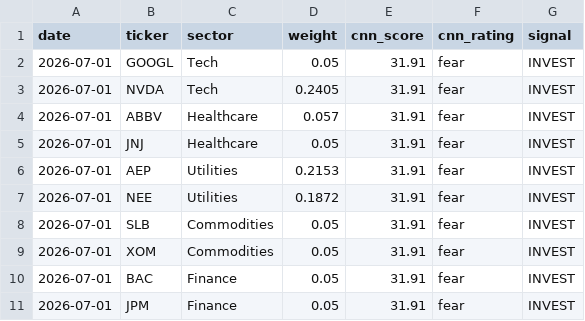
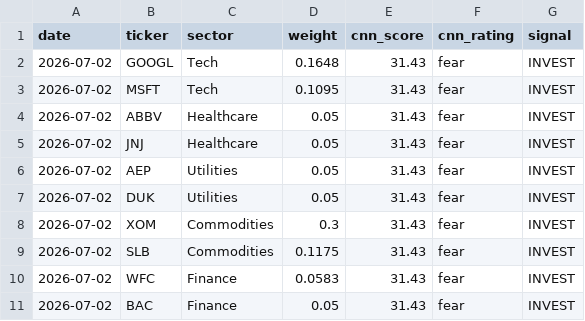
Before and after one commit to vkv23001/portfolio-optimization, a CSV file: outputs/todays_allocation.csv, drawn as a sheet.

```diff
--- a/outputs/todays_allocation.csv
+++ b/outputs/todays_allocation.csv
@@ -1,11 +1,11 @@
 date,ticker,sector,weight,cnn_score,cnn_rating,signal
-2026-07-01,GOOGL,Tech,0.05,31.91,fear,INVEST
-2026-07-01,NVDA,Tech,0.2405,31.91,fear,INVEST
-2026-07-01,ABBV,Healthcare,0.057,31.91,fear,INVEST
-2026-07-01,JNJ,Healthcare,0.05,31.91,fear,INVEST
-2026-07-01,AEP,Utilities,0.2153,31.91,fear,INVEST
-2026-07-01,NEE,Utilities,0.1872,31.91,fear,INVEST
-2026-07-01,SLB,Commodities,0.05,31.91,fear,INVEST
-2026-07-01,XOM,Commodities,0.05,31.91,fear,INVEST
-2026-07-01,BAC,Finance,0.05,31.91,fear,INVEST
-2026-07-01,JPM,Finance,0.05,31.91,fear,INVEST
+2026-07-02,GOOGL,Tech,0.1648,31.43,fear,INVEST
+2026-07-02,MSFT,Tech,0.1095,31.43,fear,INVEST
+2026-07-02,ABBV,Healthcare,0.05,31.43,fear,INVEST
+2026-07-02,JNJ,Healthcare,0.05,31.43,fear,INVEST
+2026-07-02,AEP,Utilities,0.05,31.43,fear,INVEST
+2026-07-02,DUK,Utilities,0.05,31.43,fear,INVEST
+2026-07-02,XOM,Commodities,0.3,31.43,fear,INVEST
+2026-07-02,SLB,Commodities,0.1175,31.43,fear,INVEST
+2026-07-02,WFC,Finance,0.0583,31.43,fear,INVEST
+2026-07-02,BAC,Finance,0.05,31.43,fear,INVEST
```
Also changed, not shown: outputs/portfolio_values.csv, outputs/summary.csv, 5 other files.
